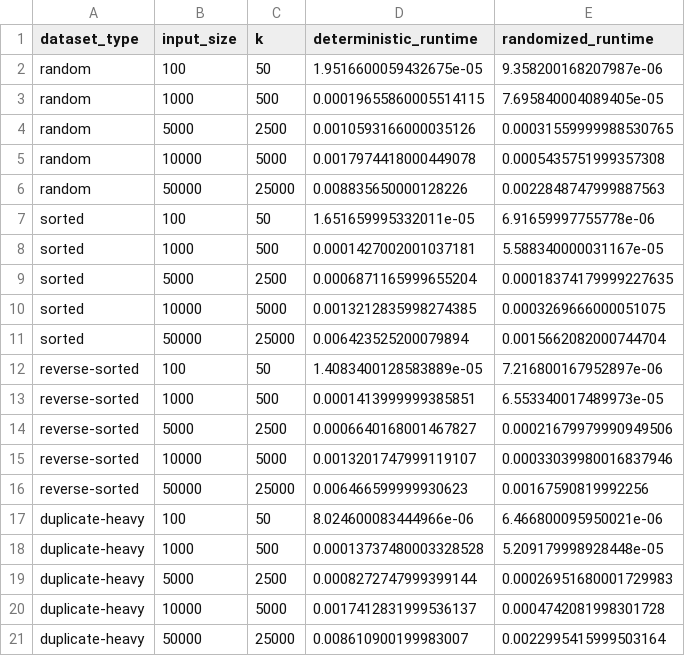
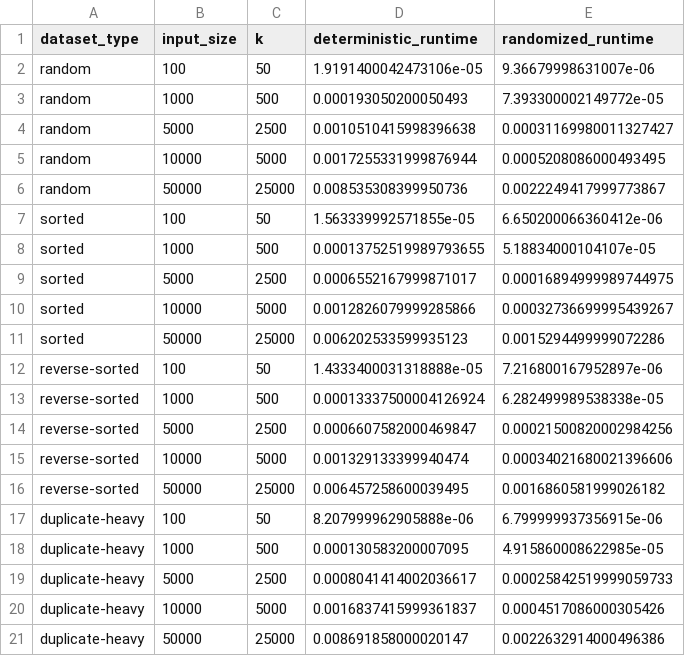
Before and after one commit to elkana-m/CS-532-M20, a CSV file: Assignment6/selection_benchmark_results.csv, drawn as a sheet.

Commit message:
Update selection benchmark results with new performance metrics for various dataset types and input sizes, reflecting adjustments in deterministic and randomized runtimes.

```diff
--- a/Assignment6/selection_benchmark_results.csv
+++ b/Assignment6/selection_benchmark_results.csv
@@ -1,21 +1,21 @@
 dataset_type,input_size,k,deterministic_runtime,randomized_runtime
-random,100,50,1.9516600059432675e-05,9.358200168207987e-06
-random,1000,500,0.00019655860005514115,7.695840004089405e-05
-random,5000,2500,0.0010593166000035126,0.00031559999988530765
-random,10000,5000,0.0017974418000449078,0.0005435751999357308
-random,50000,25000,0.008835650000128226,0.0022848747999887563
-sorted,100,50,1.651659995332011e-05,6.91659997755778e-06
-sorted,1000,500,0.0001427002001037181,5.588340000031167e-05
-sorted,5000,2500,0.0006871165999655204,0.00018374179999227635
-sorted,10000,5000,0.0013212835998274385,0.0003269666000051075
-sorted,50000,25000,0.006423525200079894,0.0015662082000744704
-reverse-sorted,100,50,1.4083400128583889e-05,7.216800167952897e-06
-reverse-sorted,1000,500,0.0001413999999385851,6.553340017489973e-05
-reverse-sorted,5000,2500,0.0006640168001467827,0.00021679979990949506
-reverse-sorted,10000,5000,0.0013201747999119107,0.00033039980016837946
-reverse-sorted,50000,25000,0.006466599999930623,0.00167590819992256
-duplicate-heavy,100,50,8.024600083444966e-06,6.466800095950021e-06
-duplicate-heavy,1000,500,0.00013737480003328528,5.209179998928448e-05
-duplicate-heavy,5000,2500,0.0008272747999399144,0.00026951680001729983
-duplicate-heavy,10000,5000,0.0017412831999536137,0.0004742081998301728
-duplicate-heavy,50000,25000,0.008610900199983007,0.0022995415999503164
+random,100,50,1.9191400042473106e-05,9.36679998631007e-06
+random,1000,500,0.000193050200050493,7.393300002149772e-05
+random,5000,2500,0.0010510415998396638,0.00031169980011327427
+random,10000,5000,0.0017255331999876944,0.0005208086000493495
+random,50000,25000,0.008535308399950736,0.0022249417999773867
+sorted,100,50,1.563339992571855e-05,6.650200066360412e-06
+sorted,1000,500,0.00013752519989793655,5.18834000104107e-05
+sorted,5000,2500,0.0006552167999871017,0.00016894999989744975
+sorted,10000,5000,0.0012826079999285866,0.00032736699995439267
+sorted,50000,25000,0.006202533599935123,0.0015294499999072286
+reverse-sorted,100,50,1.4333400031318888e-05,7.216800167952897e-06
+reverse-sorted,1000,500,0.00013337500004126924,6.282499989538338e-05
+reverse-sorted,5000,2500,0.0006607582000469847,0.00021500820002984256
+reverse-sorted,10000,5000,0.001329133399940474,0.00034021680021396606
+reverse-sorted,50000,25000,0.006457258600039495,0.0016860581999026182
+duplicate-heavy,100,50,8.207999962905888e-06,6.799999937356915e-06
+duplicate-heavy,1000,500,0.000130583200007095,4.915860008622985e-05
+duplicate-heavy,5000,2500,0.0008041414002036617,0.00025842519999059733
+duplicate-heavy,10000,5000,0.0016837415999361837,0.0004517086000305426
+duplicate-heavy,50000,25000,0.008691858000020147,0.0022632914000496386
```
